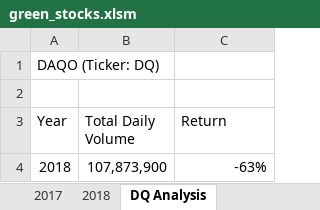
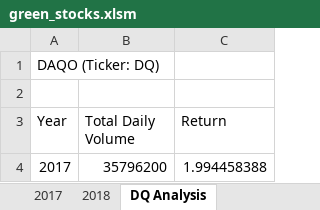
Before and after one commit to MeghanHull/stocks-analysis, an Excel workbook: green_stocks.xlsm, sheet DQ Analysis, drawn as a sheet; values as stored, in another font and other column widths than the file's, no borders; charts and pictures not drawn; removed rows and columns are numbered as before the commit, all else as after; the diff names each change by its address in the sheet, - before the commit and + after, or states it on an @@ line.

Commit message:
Updated files via upload
Completed Module 2.5.2

```diff
--- a/green_stocks.xlsm (sheet DQ Analysis)
+++ b/green_stocks.xlsm (sheet DQ Analysis)
-row 4: 2018 | 107,873,900 | -63%
+row 4: 2017 | 35796200 | 1.994458388
```
Also changed, not shown: charts or pictures.
